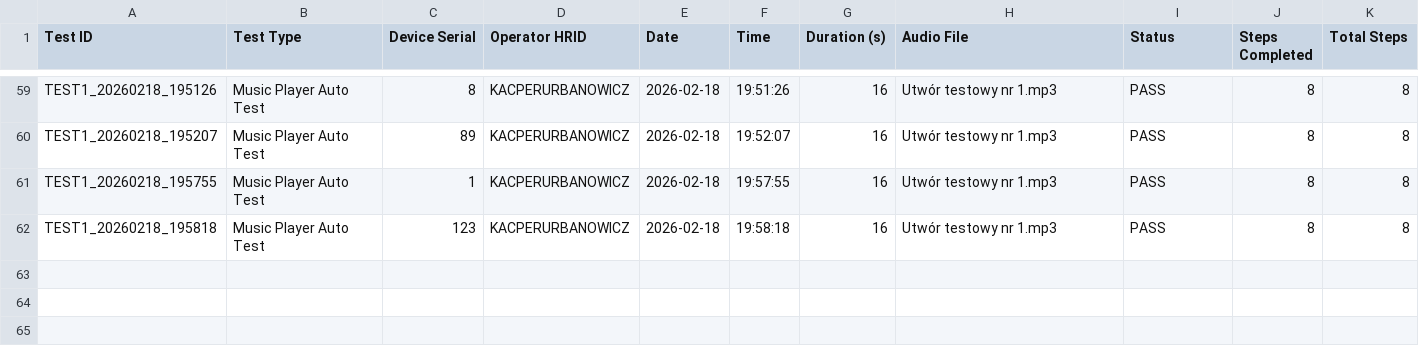
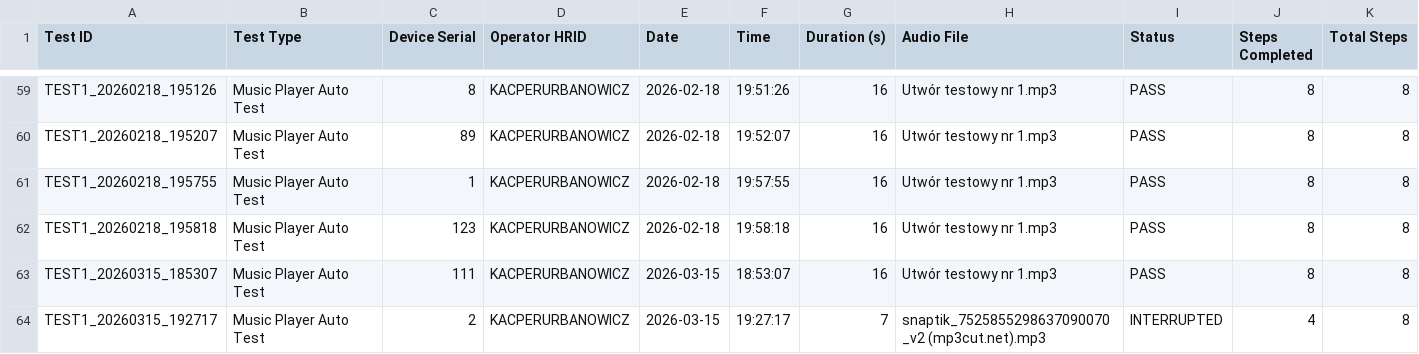
Before and after one commit to KacperUrbanowicz98/bose_multi_tool, a CSV file: test_reports/test_history.csv, drawn as a sheet; only a part is shown, gaps mark what is left out; rows hold the shown columns only; the diff names each change by its address in the sheet, - before the commit and + after, or states it on an @@ line.

```diff
--- a/test_reports/test_history.csv
+++ b/test_reports/test_history.csv
+row 63: TEST1_20260315_185307 | Music Player Auto Test | 111 | KACPERURBANOWICZ | 2026-03-15 | 18:53:07 | 16 | Utwór testowy nr 1.mp3 | PASS | 8 | 8
+row 64: TEST1_20260315_192717 | Music Player Auto Test | 2 | KACPERURBANOWICZ | 2026-03-15 | 19:27:17 | 7 | snaptik_7525855298637090070_v2 (mp3cut.net).mp3 | INTERRUPTED | 4 | 8
```
Also changed, not shown: test_reports/combo_test_history.csv, 3 other files.
